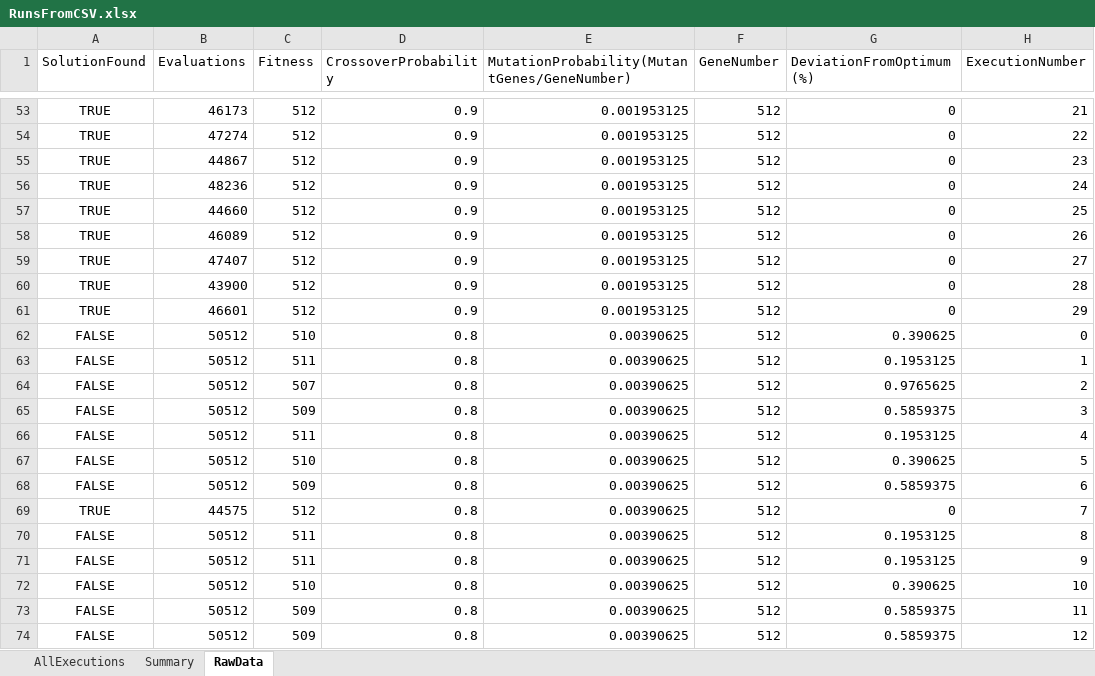
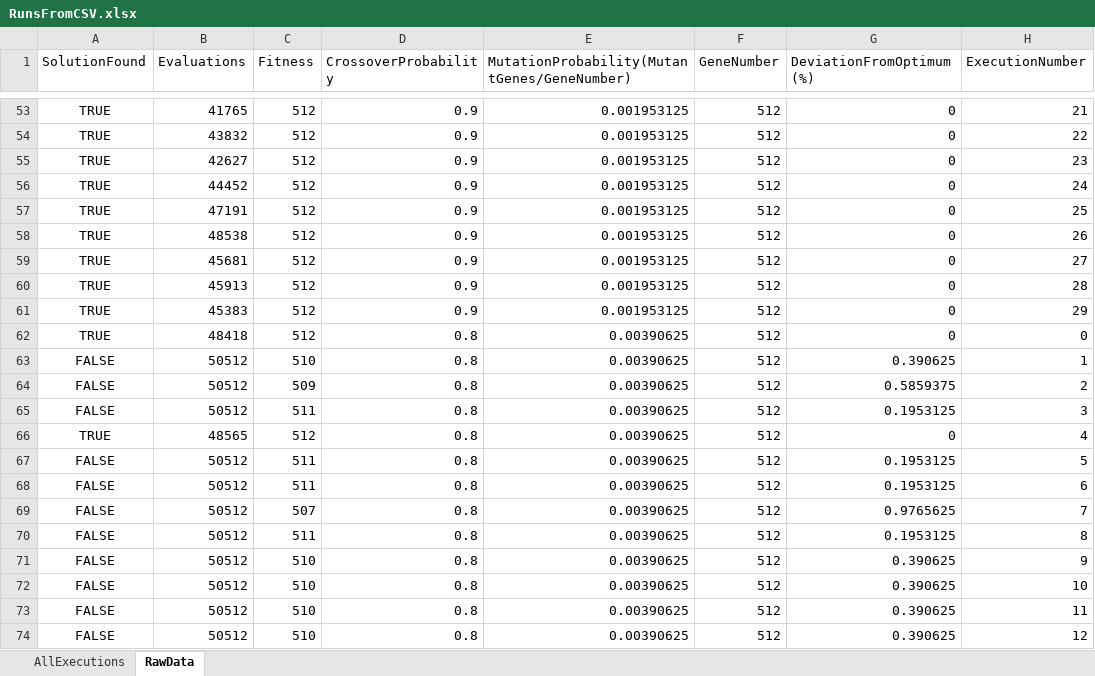
Before and after one commit to JoseMariaBernad/ssga, an Excel workbook: RunsFromCSV.xlsx, sheet RawData, drawn as a sheet; only a part is shown, gaps mark what is left out; values as stored, in another font and other column widths than the file's, no borders; table styles not drawn; removed rows and columns are numbered as before the commit, all else as after; the diff covers the shown part only; the diff names each change by its address in the sheet, - before the commit and + after, or states it on an @@ line.

```diff
--- a/RunsFromCSV.xlsx (sheet RawData)
+++ b/RunsFromCSV.xlsx (sheet RawData)
-sheet tab: Summary
-B53 (Evaluations): 46173
+B53 (Evaluations): 41765
-B54 (Evaluations): 47274
+B54 (Evaluations): 43832
-B55 (Evaluations): 44867
+B55 (Evaluations): 42627
-B56 (Evaluations): 48236
+B56 (Evaluations): 44452
-B57 (Evaluations): 44660
+B57 (Evaluations): 47191
-B58 (Evaluations): 46089
+B58 (Evaluations): 48538
-B59 (Evaluations): 47407
+B59 (Evaluations): 45681
-B60 (Evaluations): 43900
+B60 (Evaluations): 45913
-B61 (Evaluations): 46601
+B61 (Evaluations): 45383
+row 62: TRUE | 48418 | 512 | 0.8 | 0.00390625 | 512 | 0 | 0
-H63 (ExecutionNumber): 0
+H63 (ExecutionNumber): 1
-row 63: FALSE | 50512 | 511 | 0.8 | 0.00390625 | 512 | 0.1953125 | 1
-C64 (Fitness): 507
+C64 (Fitness): 509
-G64 (DeviationFromOptimum(%)): 0.9765625
+G64 (DeviationFromOptimum(%)): 0.5859375
-C65 (Fitness): 509
+C65 (Fitness): 511
-G65 (DeviationFromOptimum(%)): 0.5859375
+G65 (DeviationFromOptimum(%)): 0.1953125
+row 66: TRUE | 48565 | 512 | 0.8 | 0.00390625 | 512 | 0 | 4
-H67 (ExecutionNumber): 4
+H67 (ExecutionNumber): 5
-C68 (Fitness): 510
+C68 (Fitness): 511
-G68 (DeviationFromOptimum(%)): 0.390625
+G68 (DeviationFromOptimum(%)): 0.1953125
-H68 (ExecutionNumber): 5
+H68 (ExecutionNumber): 6
-C69 (Fitness): 509
+C69 (Fitness): 507
-G69 (DeviationFromOptimum(%)): 0.5859375
+G69 (DeviationFromOptimum(%)): 0.9765625
-H69 (ExecutionNumber): 6
+H69 (ExecutionNumber): 7
-row 69: TRUE | 44575 | 512 | 0.8 | 0.00390625 | 512 | 0 | 7
-C71 (Fitness): 511
+C71 (Fitness): 510
-G71 (DeviationFromOptimum(%)): 0.1953125
+G71 (DeviationFromOptimum(%)): 0.390625
-C73:C74 (Fitness): 509
+C73:C74 (Fitness): 510
-G73:G74 (DeviationFromOptimum(%)): 0.5859375
+G73:G74 (DeviationFromOptimum(%)): 0.390625
```
Also changed, not shown: 255 edited cells elsewhere in this sheet, sheet AllExecutions, hidden cells.
